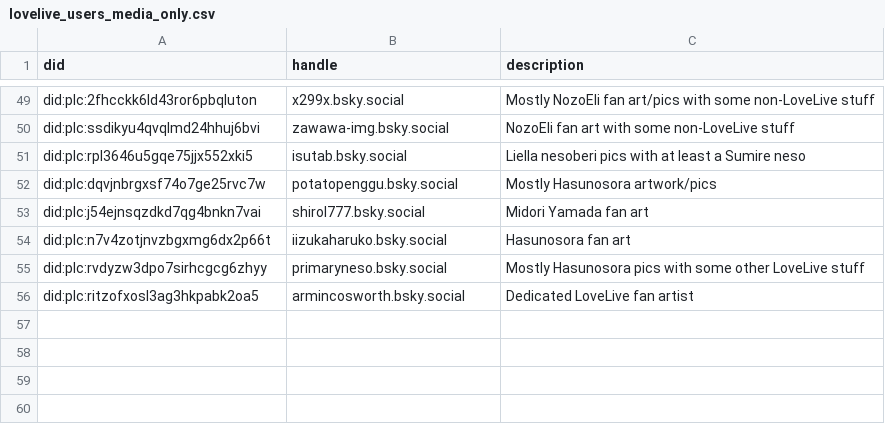
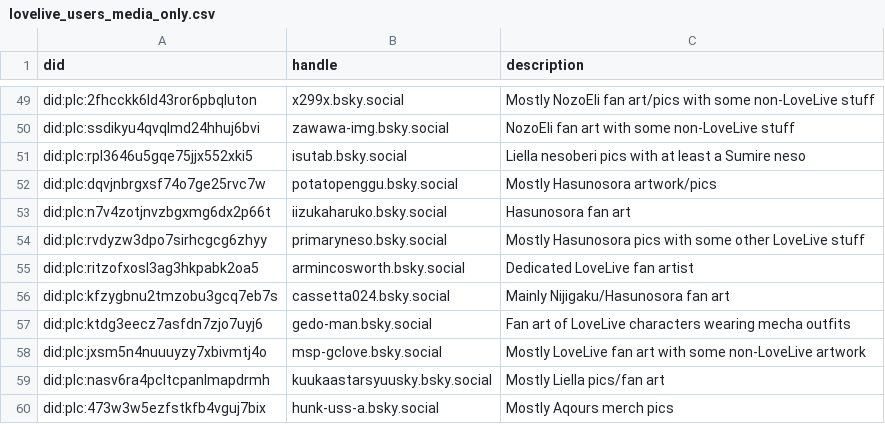
Before and after one commit to p1timmy/bsky-feeds, a CSV file: lists/lovelive_users_media_only.csv, drawn as a sheet; only a part is shown, gaps mark what is left out.

```diff
--- a/lists/lovelive_users_media_only.csv
+++ b/lists/lovelive_users_media_only.csv
@@ -52,3 +52,2 @@ did:plc:rpl3646u5gqe75jjx552xki5,isutab.bsky.social,"Liella nesoberi pics with a
 did:plc:dqvjnbrgxsf74o7ge25rvc7w,potatopenggu.bsky.social,"Mostly Hasunosora artwork/pics"
-did:plc:j54ejnsqzdkd7qg4bnkn7vai,shirol777.bsky.social,"Midori Yamada fan art"
 did:plc:n7v4zotjnvzbgxmg6dx2p66t,iizukaharuko.bsky.social,"Hasunosora fan art"
@@ -56 +55,6 @@ did:plc:rvdyzw3dpo7sirhcgcg6zhyy,primaryneso.bsky.social,"Mostly Hasunosora pics
 did:plc:ritzofxosl3ag3hkpabk2oa5,armincosworth.bsky.social,"Dedicated LoveLive fan artist"
+did:plc:kfzygbnu2tmzobu3gcq7eb7s,cassetta024.bsky.social,"Mainly Nijigaku/Hasunosora fan art"
+did:plc:ktdg3eecz7asfdn7zjo7uyj6,gedo-man.bsky.social,"Fan art of LoveLive characters wearing mecha outfits"
+did:plc:jxsm5n4nuuuyzy7xbivmtj4o,msp-gclove.bsky.social,"Mostly LoveLive fan art with some non-LoveLive artwork"
+did:plc:nasv6ra4pcltcpanlmapdrmh,kuukaastarsyuusky.bsky.social,"Mostly Liella pics/fan art"
+did:plc:473w3w5ezfstkfb4vguj7bix,hunk-uss-a.bsky.social,"Mostly Aqours merch pics"
```
Also changed, not shown: lists/lovelive_ignore_users.csv.
